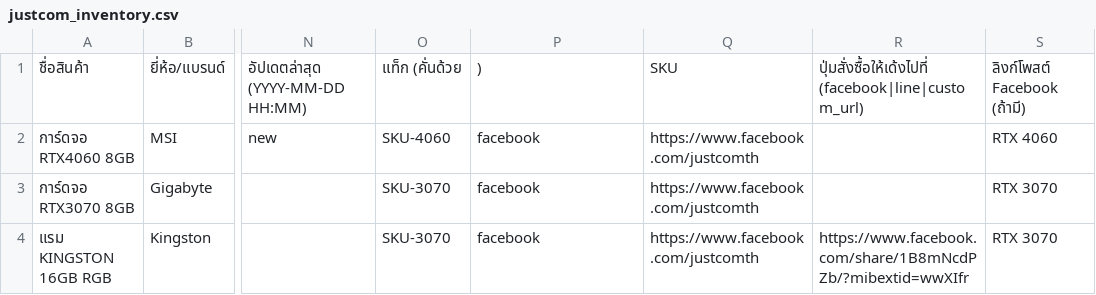
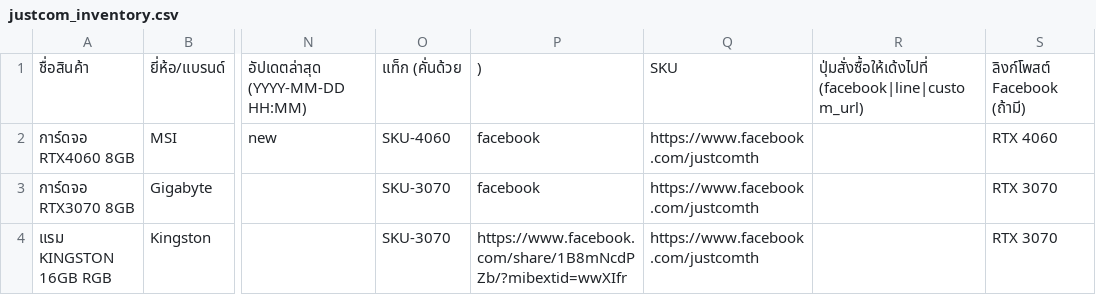
Before and after one commit to justcom1516/JUSTCOM2, a CSV file: data/justcom_inventory.csv, drawn as a sheet; only a part is shown, gaps mark what is left out; the diff names each change by its address in the sheet, - before the commit and + after, or states it on an @@ line.

Commit message:
Update justcom_inventory.csv

```diff
--- a/data/justcom_inventory.csv
+++ b/data/justcom_inventory.csv
-P4: facebook
+P4: https://www.facebook.com/share/1B8mNcdPZb/?mibextid=wwXIfr
-R4: https://www.facebook.com/share/1B8mNcdPZb/?mibextid=wwXIfr
+R4: (empty)
```
